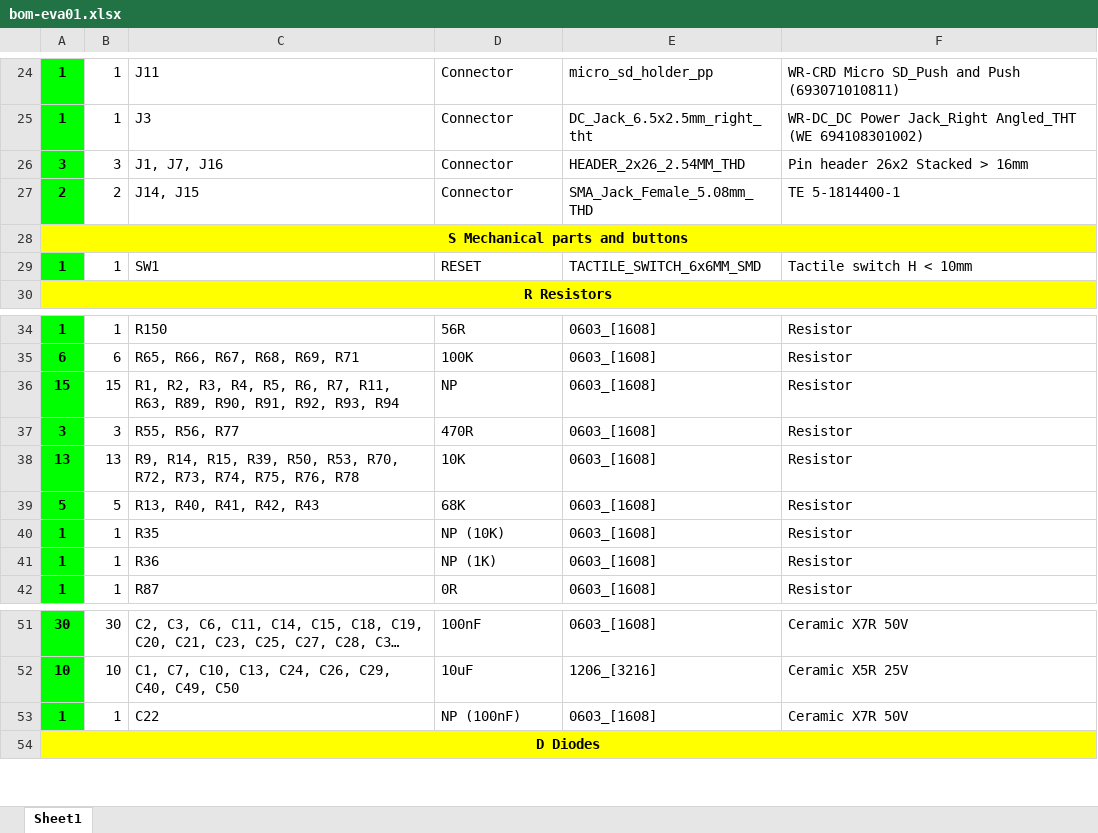
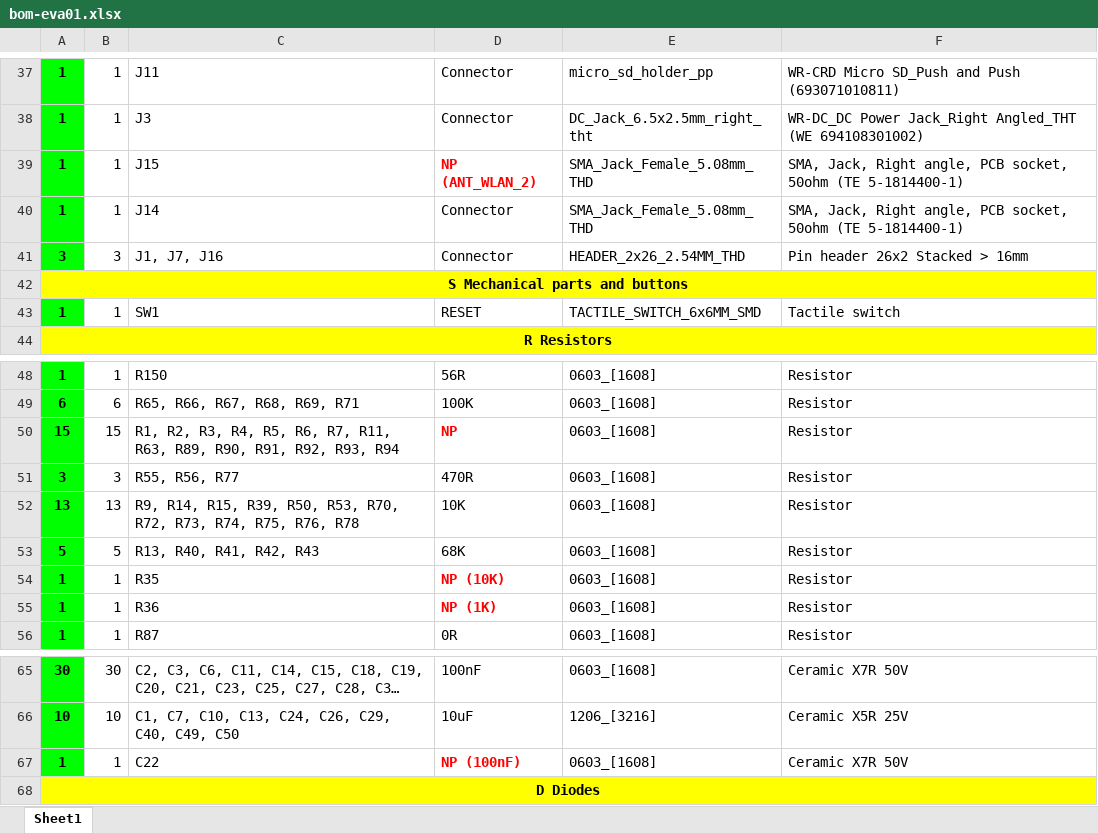
Before and after one commit to DevelBoard/eva, an Excel workbook: Assembly/eva01/bom-eva01.xlsx, sheet Sheet1, drawn as a sheet; only a part is shown, gaps mark what is left out; long unchanged cells end in …; values as stored, in another font and other column widths than the file's, no borders; removed rows and columns are numbered as before the commit, all else as after; the diff covers the shown part only; the diff names each change by its address in the sheet, - before the commit and + after, or states it on an @@ line.

```diff
--- a/Assembly/eva01/bom-eva01.xlsx (sheet Sheet1)
+++ b/Assembly/eva01/bom-eva01.xlsx (sheet Sheet1)
+row 39: 1 | 1 | J15 | NP (ANT_WLAN_2) | SMA_Jack_Female_5.08mm_THD | SMA, Jack, Right angle, PCB socket, 50ohm (TE 5-1814400-1)
+row 40: 1 | 1 | J14 | Connector | SMA_Jack_Female_5.08mm_THD | SMA, Jack, Right angle, PCB socket, 50ohm (TE 5-1814400-1)
-row 27: 2 | 2 | J14, J15 | Connector | SMA_Jack_Female_5.08mm_THD | TE 5-1814400-1
-F43: Tactile switch H < 10mm
+F43: Tactile switch
@@ D50 bold: off → on, text colour: black → #FF0000 @@
@@ D54:D55 bold: off → on, text colour: black → #FF0000 @@
@@ D67 bold: off → on, text colour: black → #FF0000 @@
```
Also changed, not shown: 16 added rows, 3 removed rows, 1 edited cell, cell formats and merged cells elsewhere in this sheet, 7 other files.
